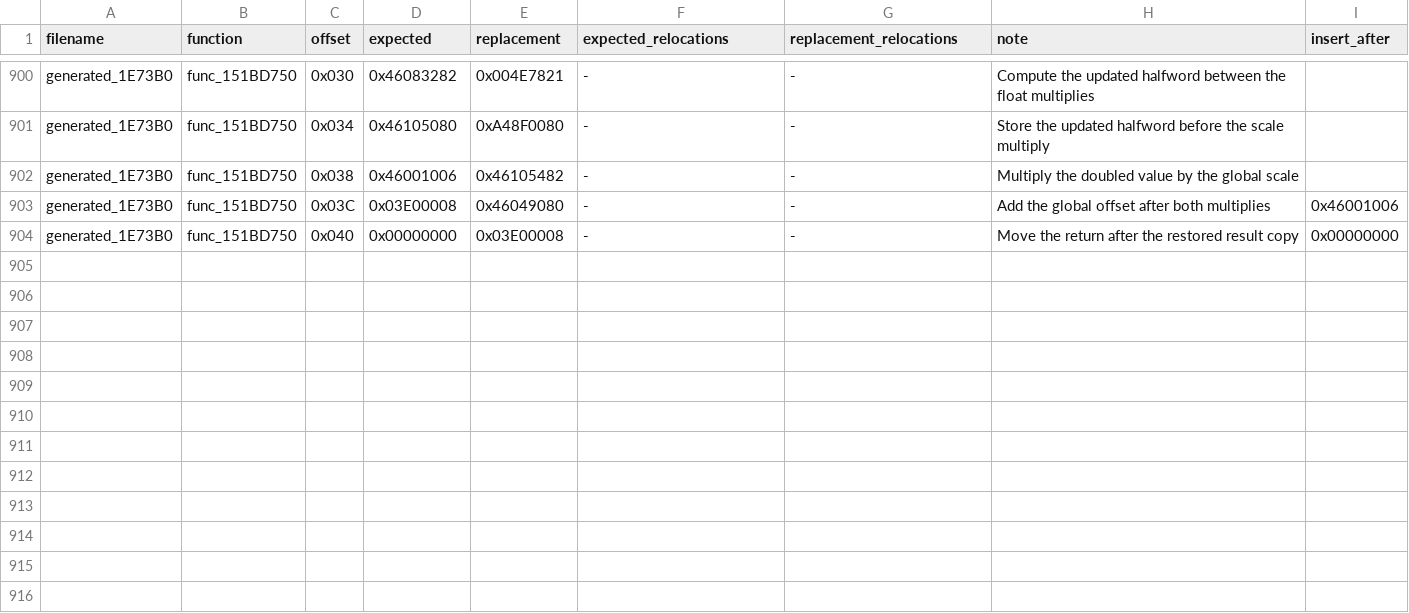
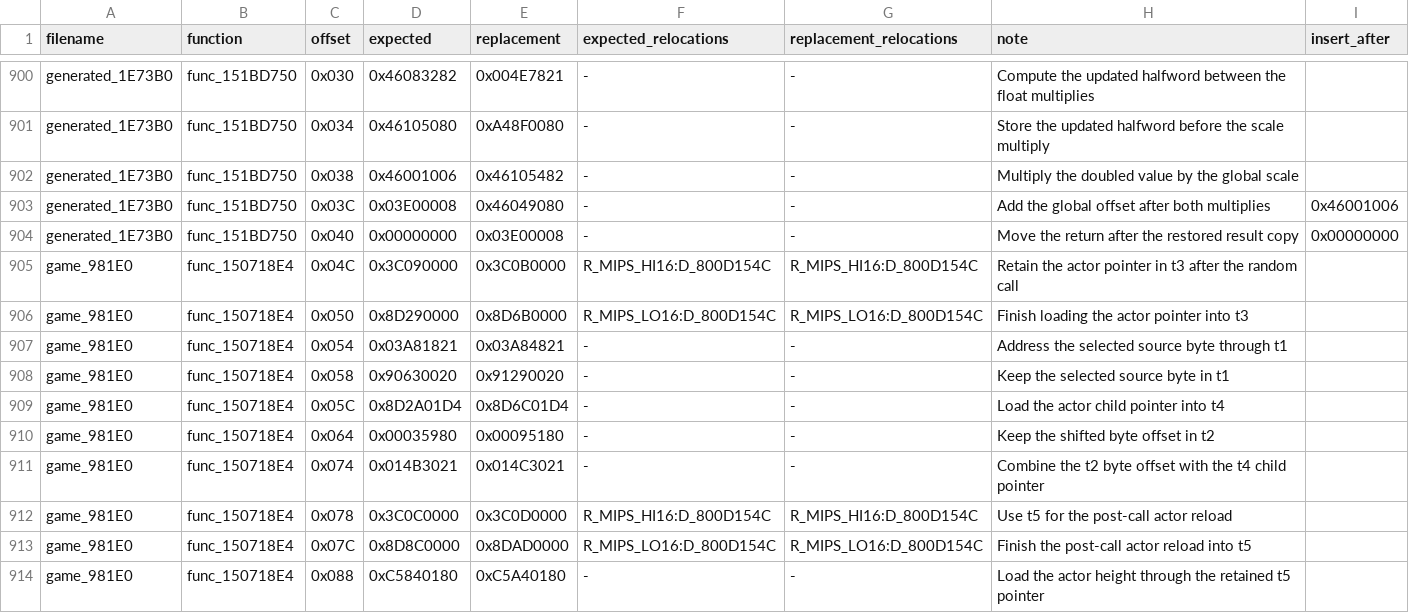
Before and after one commit to gipson-dev/64CBFD, a CSV file: conker/retail_word_patches.us.csv, drawn as a sheet; only a part is shown, gaps mark what is left out.

Commit message:
decomp: match random indexed effect setup

```diff
--- a/conker/retail_word_patches.us.csv
+++ b/conker/retail_word_patches.us.csv
@@ -904 +904,11 @@ generated_1E73B0,func_151BD750,0x03C,0x03E00008,0x46049080,-,-,Add the global of
 generated_1E73B0,func_151BD750,0x040,0x00000000,0x03E00008,-,-,Move the return after the restored result copy,0x00000000
+game_981E0,func_150718E4,0x04C,0x3C090000,0x3C0B0000,R_MIPS_HI16:D_800D154C,R_MIPS_HI16:D_800D154C,Retain the actor pointer in t3 after the random call,
+game_981E0,func_150718E4,0x050,0x8D290000,0x8D6B0000,R_MIPS_LO16:D_800D154C,R_MIPS_LO16:D_800D154C,Finish loading the actor pointer into t3,
+game_981E0,func_150718E4,0x054,0x03A81821,0x03A84821,-,-,Address the selected source byte through t1,
+game_981E0,func_150718E4,0x058,0x90630020,0x91290020,-,-,Keep the selected source byte in t1,
+game_981E0,func_150718E4,0x05C,0x8D2A01D4,0x8D6C01D4,-,-,Load the actor child pointer into t4,
+game_981E0,func_150718E4,0x064,0x00035980,0x00095180,-,-,Keep the shifted byte offset in t2,
+game_981E0,func_150718E4,0x074,0x014B3021,0x014C3021,-,-,Combine the t2 byte offset with the t4 child pointer,
+game_981E0,func_150718E4,0x078,0x3C0C0000,0x3C0D0000,R_MIPS_HI16:D_800D154C,R_MIPS_HI16:D_800D154C,Use t5 for the post-call actor reload,
+game_981E0,func_150718E4,0x07C,0x8D8C0000,0x8DAD0000,R_MIPS_LO16:D_800D154C,R_MIPS_LO16:D_800D154C,Finish the post-call actor reload into t5,
+game_981E0,func_150718E4,0x088,0xC5840180,0xC5A40180,-,-,Load the actor height through the retained t5 pointer,
```
Also changed, not shown: 6 other files.
